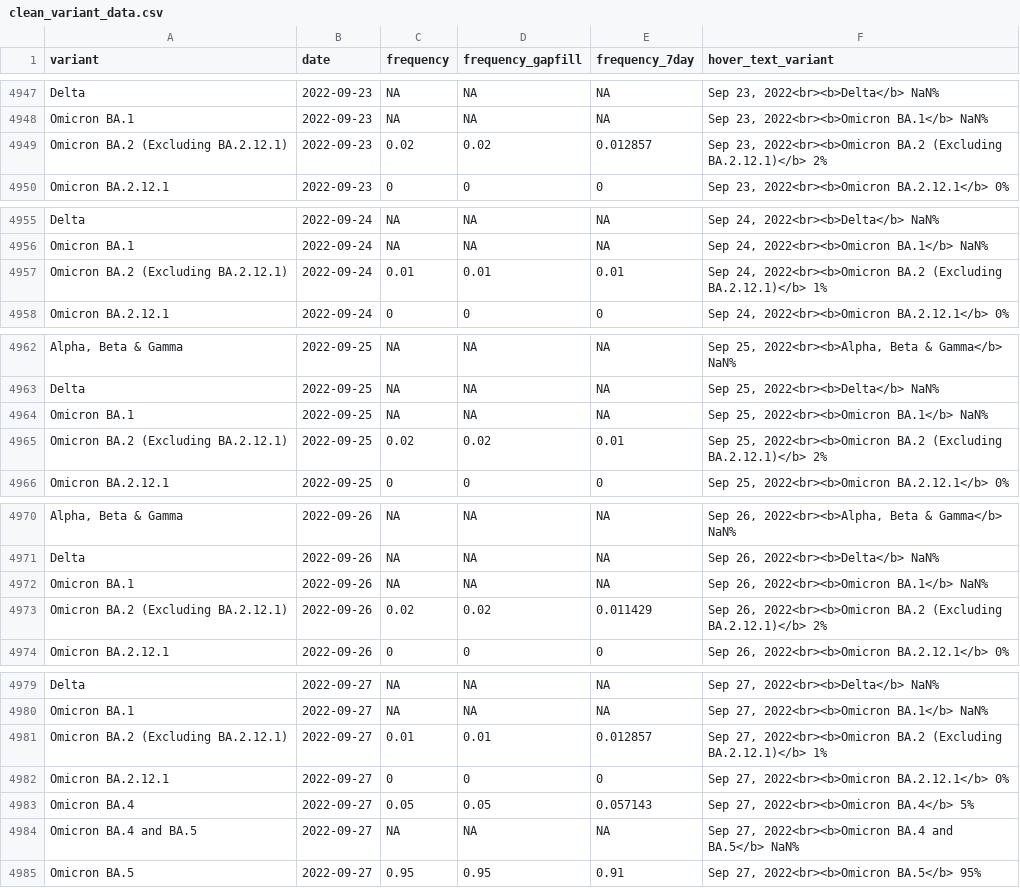
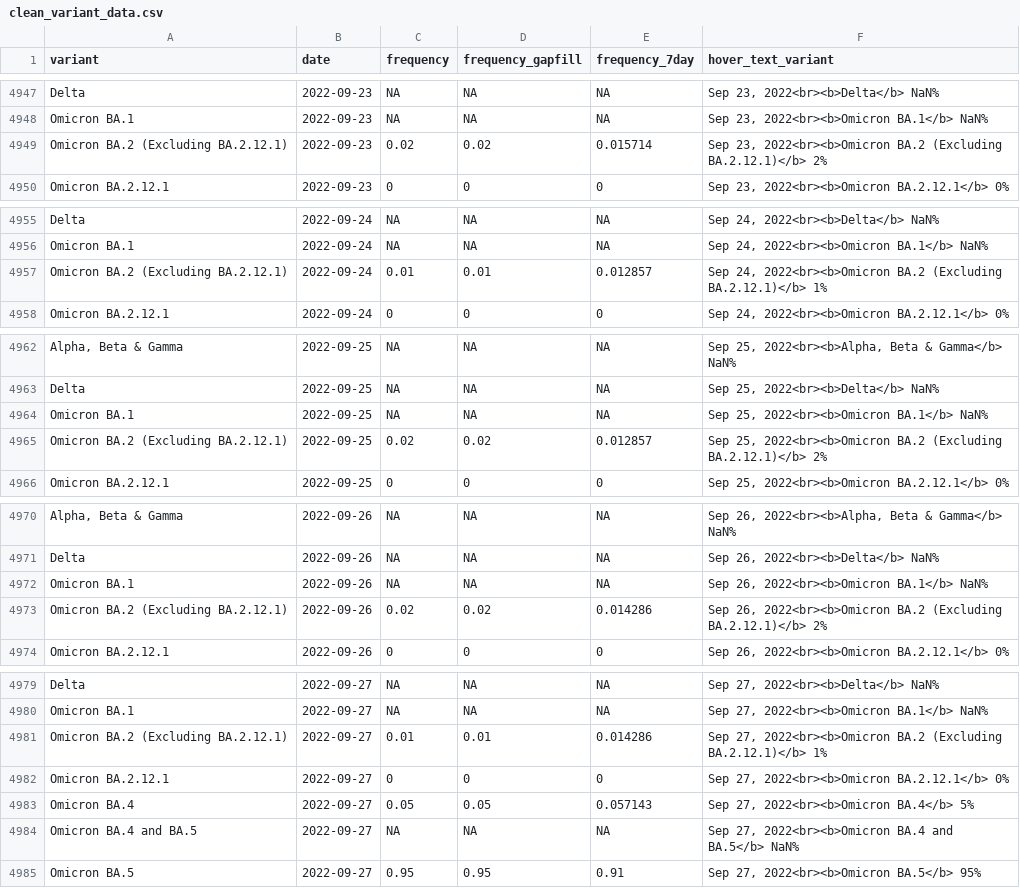
Before and after one commit to Metropolitan-Council/covid-poops, a CSV file: metc-wastewater-covid-monitor/data/clean_variant_data.csv, drawn as a sheet; only a part is shown, gaps mark what is left out; the diff covers the shown part only.

```diff
--- a/metc-wastewater-covid-monitor/data/clean_variant_data.csv
+++ b/metc-wastewater-covid-monitor/data/clean_variant_data.csv
@@ -4948,3 +4948,3 @@
 "Omicron BA.1",2022-09-23,NA,NA,NA,"Sep 23, 2022<br><b>Omicron BA.1</b> NaN%"
-"Omicron BA.2 (Excluding BA.2.12.1)",2022-09-23,0.02,0.02,0.012857,"Sep 23, 2022<br><b>Omicron BA.2 (Excluding BA.2.12.1)</b> 2%"
+"Omicron BA.2 (Excluding BA.2.12.1)",2022-09-23,0.02,0.02,0.015714,"Sep 23, 2022<br><b>Omicron BA.2 (Excluding BA.2.12.1)</b> 2%"
 "Omicron BA.2.12.1",2022-09-23,0,0,0,"Sep 23, 2022<br><b>Omicron BA.2.12.1</b> 0%"
@@ -4956,3 +4956,3 @@
 "Omicron BA.1",2022-09-24,NA,NA,NA,"Sep 24, 2022<br><b>Omicron BA.1</b> NaN%"
-"Omicron BA.2 (Excluding BA.2.12.1)",2022-09-24,0.01,0.01,0.01,"Sep 24, 2022<br><b>Omicron BA.2 (Excluding BA.2.12.1)</b> 1%"
+"Omicron BA.2 (Excluding BA.2.12.1)",2022-09-24,0.01,0.01,0.012857,"Sep 24, 2022<br><b>Omicron BA.2 (Excluding BA.2.12.1)</b> 1%"
 "Omicron BA.2.12.1",2022-09-24,0,0,0,"Sep 24, 2022<br><b>Omicron BA.2.12.1</b> 0%"
@@ -4964,3 +4964,3 @@
 "Omicron BA.1",2022-09-25,NA,NA,NA,"Sep 25, 2022<br><b>Omicron BA.1</b> NaN%"
-"Omicron BA.2 (Excluding BA.2.12.1)",2022-09-25,0.02,0.02,0.01,"Sep 25, 2022<br><b>Omicron BA.2 (Excluding BA.2.12.1)</b> 2%"
+"Omicron BA.2 (Excluding BA.2.12.1)",2022-09-25,0.02,0.02,0.012857,"Sep 25, 2022<br><b>Omicron BA.2 (Excluding BA.2.12.1)</b> 2%"
 "Omicron BA.2.12.1",2022-09-25,0,0,0,"Sep 25, 2022<br><b>Omicron BA.2.12.1</b> 0%"
@@ -4972,3 +4972,3 @@
 "Omicron BA.1",2022-09-26,NA,NA,NA,"Sep 26, 2022<br><b>Omicron BA.1</b> NaN%"
-"Omicron BA.2 (Excluding BA.2.12.1)",2022-09-26,0.02,0.02,0.011429,"Sep 26, 2022<br><b>Omicron BA.2 (Excluding BA.2.12.1)</b> 2%"
+"Omicron BA.2 (Excluding BA.2.12.1)",2022-09-26,0.02,0.02,0.014286,"Sep 26, 2022<br><b>Omicron BA.2 (Excluding BA.2.12.1)</b> 2%"
 "Omicron BA.2.12.1",2022-09-26,0,0,0,"Sep 26, 2022<br><b>Omicron BA.2.12.1</b> 0%"
@@ -4980,3 +4980,3 @@
 "Omicron BA.1",2022-09-27,NA,NA,NA,"Sep 27, 2022<br><b>Omicron BA.1</b> NaN%"
-"Omicron BA.2 (Excluding BA.2.12.1)",2022-09-27,0.01,0.01,0.012857,"Sep 27, 2022<br><b>Omicron BA.2 (Excluding BA.2.12.1)</b> 1%"
+"Omicron BA.2 (Excluding BA.2.12.1)",2022-09-27,0.01,0.01,0.014286,"Sep 27, 2022<br><b>Omicron BA.2 (Excluding BA.2.12.1)</b> 1%"
 "Omicron BA.2.12.1",2022-09-27,0,0,0,"Sep 27, 2022<br><b>Omicron BA.2.12.1</b> 0%"
```
Also changed, not shown: 75 edited cells elsewhere in this file, data/clean_variant_data.csv, data/copies_by_variant.csv, 2 other files.
